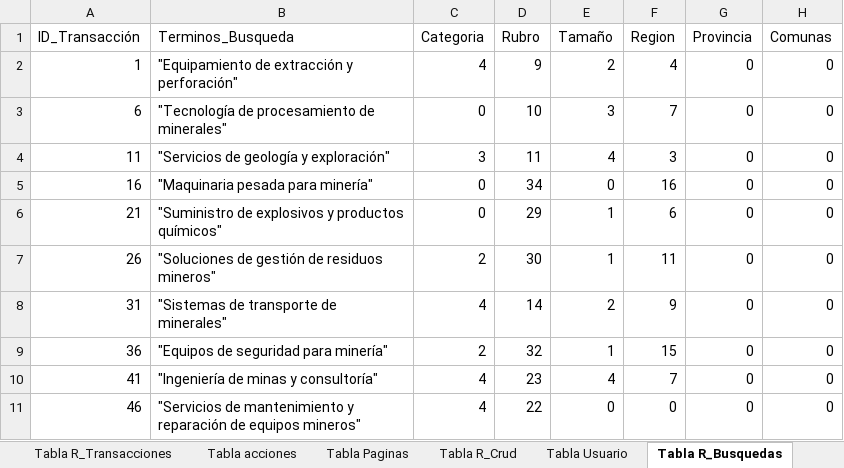
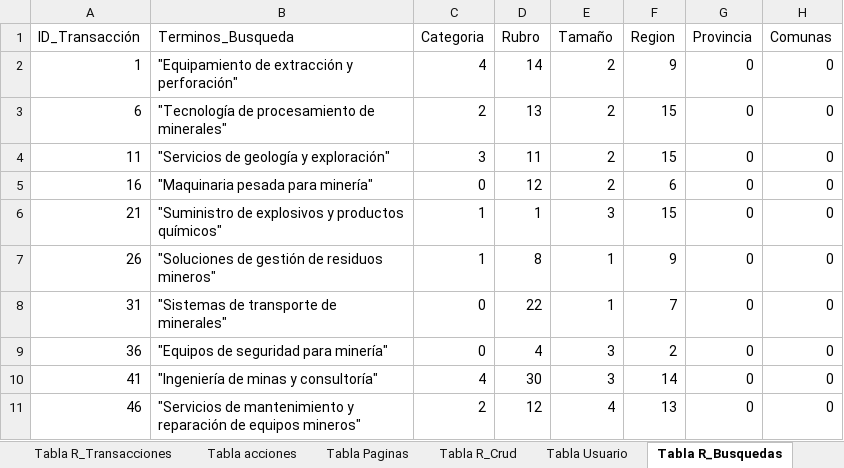
Before and after one commit to Grupou-Ingenieria-de-Software-2/demo-repository, an Excel workbook: PowerBi/Relleno de Ejemplo/Relleno.xlsx, sheet Tabla R_Busquedas, drawn as a sheet; values as stored, in another font and other column widths than the file's, no borders; the diff names each change by its address in the sheet, - before the commit and + after, or states it on an @@ line.

Commit message:
Se agregan algunos nuevos campos
Se agregan algunos campos para mejorar los documentos, estos por ejemplos poner un titulo a las empresas.

```diff
--- a/PowerBi/Relleno de Ejemplo/Relleno.xlsx (sheet Tabla R_Busquedas)
+++ b/PowerBi/Relleno de Ejemplo/Relleno.xlsx (sheet Tabla R_Busquedas)
-D2 (Rubro): 9
+D2 (Rubro): 14
-F2 (Region): 4
+F2 (Region): 9
-C3 (Categoria): 0
+C3 (Categoria): 2
-D3 (Rubro): 10
+D3 (Rubro): 13
-E3 (Tamaño): 3
+E3 (Tamaño): 2
-F3 (Region): 7
+F3 (Region): 15
-E4 (Tamaño): 4
+E4 (Tamaño): 2
-F4 (Region): 3
+F4 (Region): 15
-D5 (Rubro): 34
+D5 (Rubro): 12
-E5 (Tamaño): 0
+E5 (Tamaño): 2
-F5 (Region): 16
+F5 (Region): 6
-C6 (Categoria): 0
+C6 (Categoria): 1
-D6 (Rubro): 29
+D6 (Rubro): 1
-E6 (Tamaño): 1
+E6 (Tamaño): 3
-F6 (Region): 6
+F6 (Region): 15
-C7 (Categoria): 2
+C7 (Categoria): 1
-D7 (Rubro): 30
+D7 (Rubro): 8
-F7 (Region): 11
+F7 (Region): 9
-C8 (Categoria): 4
+C8 (Categoria): 0
-D8 (Rubro): 14
+D8 (Rubro): 22
-E8 (Tamaño): 2
+E8 (Tamaño): 1
-F8 (Region): 9
+F8 (Region): 7
-C9 (Categoria): 2
+C9 (Categoria): 0
-D9 (Rubro): 32
+D9 (Rubro): 4
-E9 (Tamaño): 1
+E9 (Tamaño): 3
-F9 (Region): 15
+F9 (Region): 2
-D10 (Rubro): 23
+D10 (Rubro): 30
-E10 (Tamaño): 4
+E10 (Tamaño): 3
-F10 (Region): 7
+F10 (Region): 14
-C11 (Categoria): 4
+C11 (Categoria): 2
-D11 (Rubro): 22
+D11 (Rubro): 12
-E11 (Tamaño): 0
+E11 (Tamaño): 4
-F11 (Region): 0
+F11 (Region): 13
```
Also changed, not shown: sheet Tabla Usuario, sheet Tabla Pag_Revisado.
